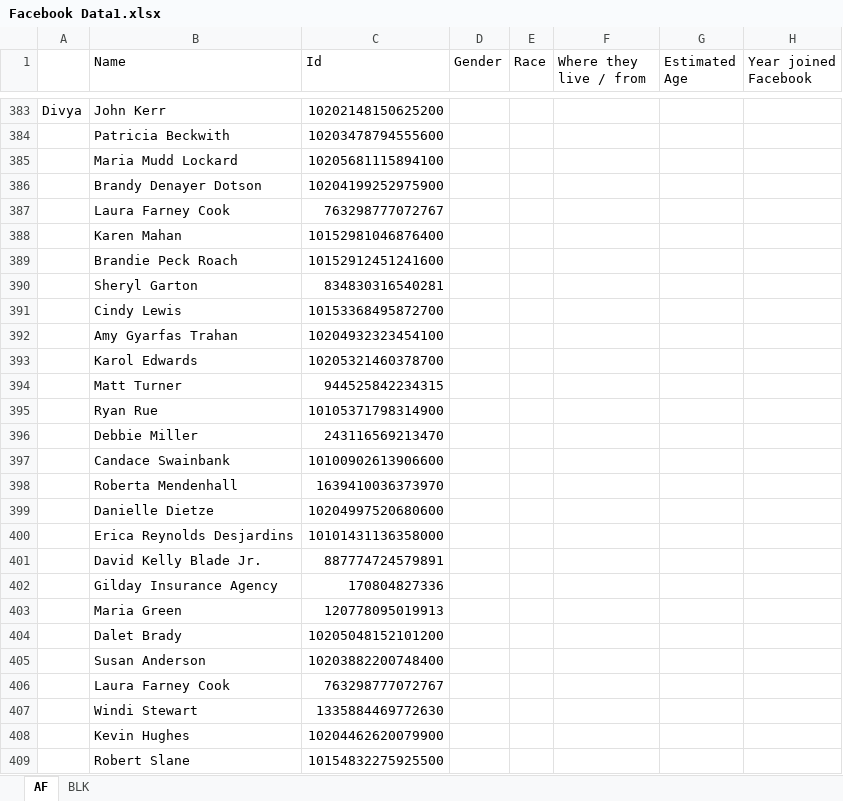
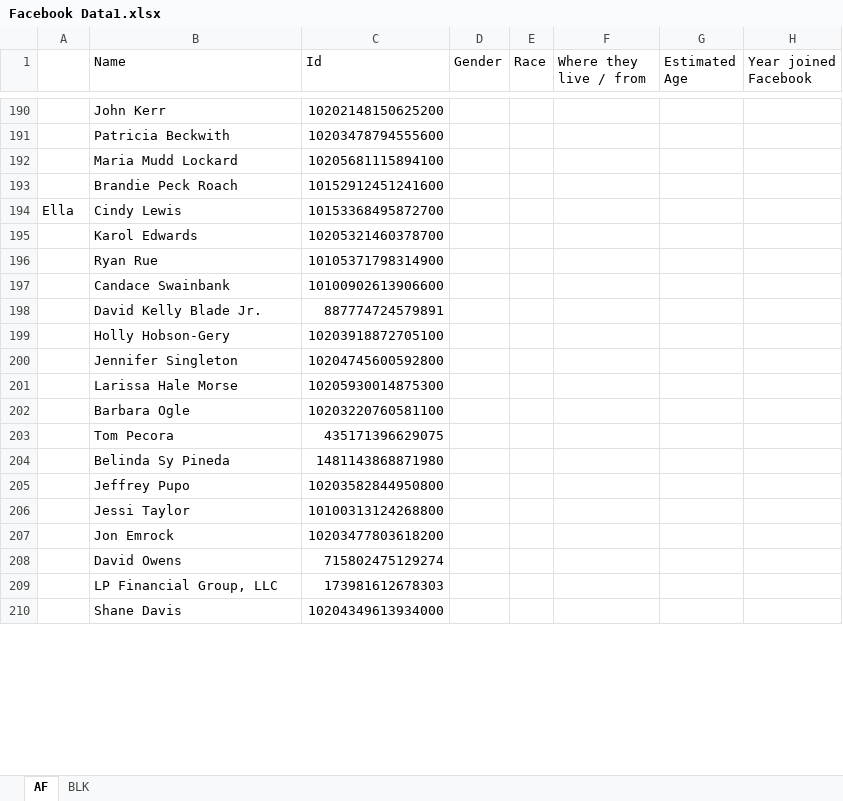
Before and after one commit to LierW/Let-Make-a-better-Lier, an Excel workbook: Facebook Data1.xlsx, sheet AF, drawn as a sheet; only a part is shown, gaps mark what is left out; the shorter side is filled out with more unchanged rows; values as stored, in another font and other column widths than the file's, no cell formats; removed rows and columns are numbered as before the commit, all else as after; the diff covers the shown part only; the diff names each change by its address in the sheet, - before the commit and + after, or states it on an @@ line.

```diff
--- a/Facebook Data1.xlsx (sheet AF)
+++ b/Facebook Data1.xlsx (sheet AF)
-A190: Divya
+A190: (empty)
-row 386:  | Brandy Denayer Dotson | 10204199252975900
-row 387:  | Laura Farney Cook | 763298777072767
-row 388:  | Karen Mahan | 10152981046876400
-row 390:  | Sheryl Garton | 834830316540281
-A194: (empty)
+A194: Ella
-row 392:  | Amy Gyarfas Trahan | 10204932323454100
-row 394:  | Matt Turner | 944525842234315
-row 396:  | Debbie Miller | 243116569213470
-row 398:  | Roberta Mendenhall | 1639410036373970
-row 399:  | Danielle Dietze | 10204997520680600
-row 400:  | Erica Reynolds Desjardins | 10101431136358000
-row 402:  | Gilday Insurance Agency | 170804827336
-row 403:  | Maria Green | 120778095019913
-row 404:  | Dalet Brady | 10205048152101200
-row 405:  | Susan Anderson | 10203882200748400
-row 406:  | Laura Farney Cook | 763298777072767
-row 407:  | Windi Stewart | 1335884469772630
-row 408:  | Kevin Hughes | 10204462620079900
-row 409:  | Robert Slane | 10154832275925500
```
Also changed, not shown: 305 removed rows and 11 edited cells elsewhere in this sheet, cell formats.
